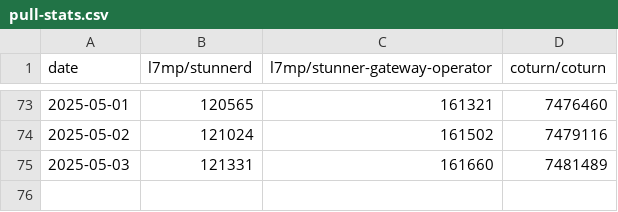
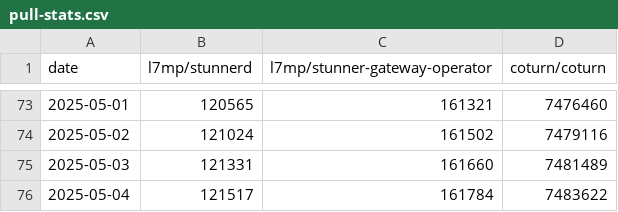
Before and after one commit to l7mp/stunner-vs-coturn-image-pull-stats, a CSV file: pull-stats.csv, drawn as a sheet; only a part is shown, gaps mark what is left out.

Commit message:
Add new data points at 2025-05-04

```diff
--- a/pull-stats.csv
+++ b/pull-stats.csv
@@ -75 +75,2 @@ date,l7mp/stunnerd,l7mp/stunner-gateway-operator,coturn/coturn
 2025-05-03,121331,161660,7481489
+2025-05-04,121517,161784,7483622
```
